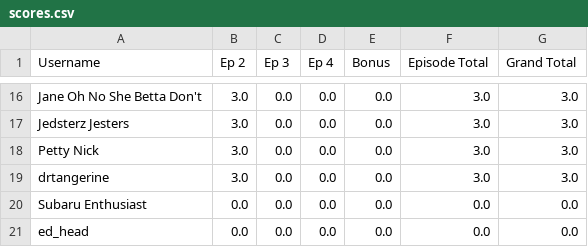
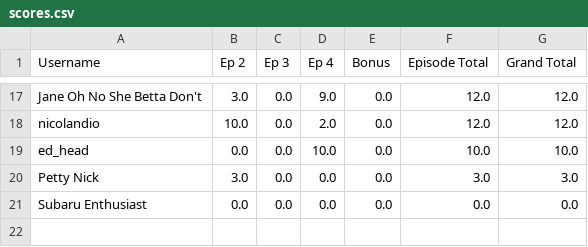
Before and after one commit to nickazcarate/nickazcarate.github.io, a CSV file: scores.csv, drawn as a sheet; only a part is shown, gaps mark what is left out; removed rows and columns are numbered as before the commit, all else as after; the diff covers the shown part only; the diff names each change by its address in the sheet, - before the commit and + after, or states it on an @@ line.

Commit message:
Update scores for 4

```diff
--- a/scores.csv
+++ b/scores.csv
-D17 (Ep 4): 0.0
+D17 (Ep 4): 9.0
-F17 (Episode Total): 3.0
+F17 (Episode Total): 12.0
-G17 (Grand Total): 3.0
+G17 (Grand Total): 12.0
-row 17: Jedsterz Jesters | 3.0 | 0.0 | 0.0 | 0.0 | 3.0 | 3.0
+row 18: nicolandio | 10.0 | 0.0 | 2.0 | 0.0 | 12.0 | 12.0
+row 19: ed_head | 0.0 | 0.0 | 10.0 | 0.0 | 10.0 | 10.0
-row 19: drtangerine | 3.0 | 0.0 | 0.0 | 0.0 | 3.0 | 3.0
-row 21: ed_head | 0.0 | 0.0 | 0.0 | 0.0 | 0.0 | 0.0
```
Also changed, not shown: 10 added rows, 9 removed rows and 12 edited cells elsewhere in this file.
